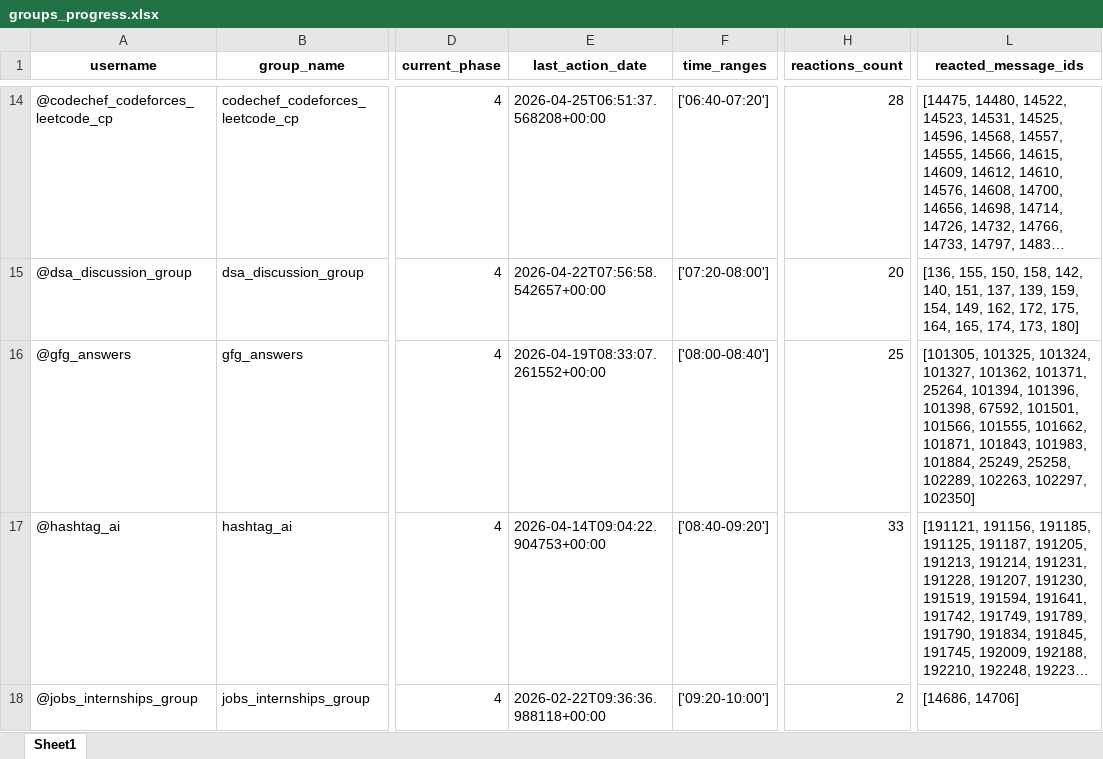
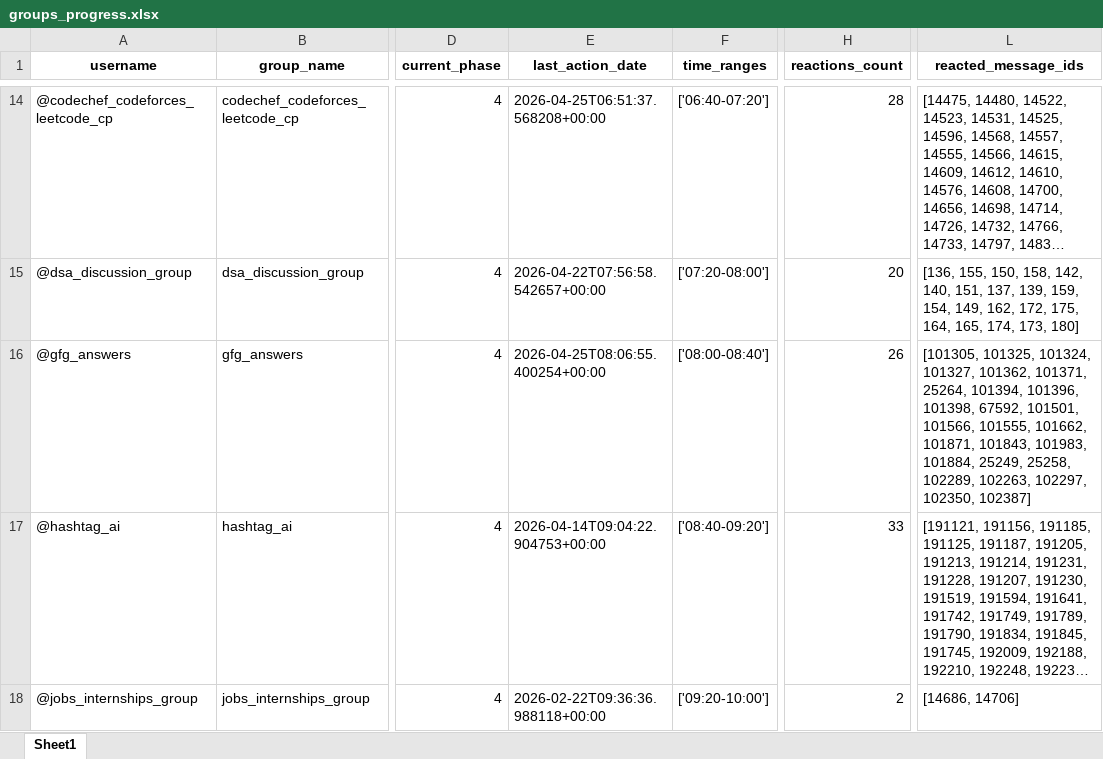
Before and after one commit to LaxmiNarayanSharma00/my_Telegram_Promoter, an Excel workbook: group_promotion_service/data/groups_progress.xlsx, sheet Sheet1, drawn as a sheet; only a part is shown, gaps mark what is left out; long unchanged cells end in …; values as stored, in another font and other column widths than the file's, no borders; the diff names each change by its address in the sheet, - before the commit and + after, or states it on an @@ line.

```diff
--- a/group_promotion_service/data/groups_progress.xlsx (sheet Sheet1)
+++ b/group_promotion_service/data/groups_progress.xlsx (sheet Sheet1)
-E16 (last_action_date): 2026-04-19T08:33:07.261552+00:00
+E16 (last_action_date): 2026-04-25T08:06:55.400254+00:00
-H16 (reactions_count): 25
+H16 (reactions_count): 26
-L16 (reacted_message_ids): …102263, 102297, 102350]
+L16 (reacted_message_ids): …102263, 102297, 102350, 102387]
```
